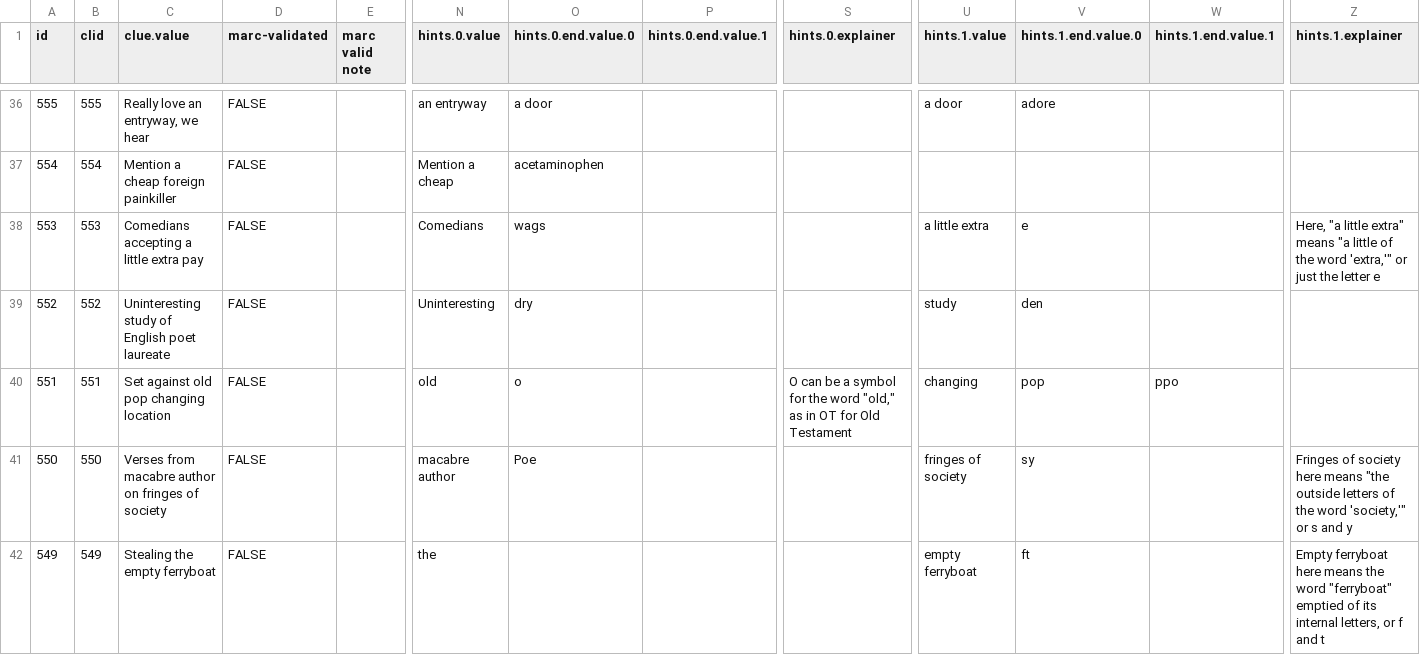
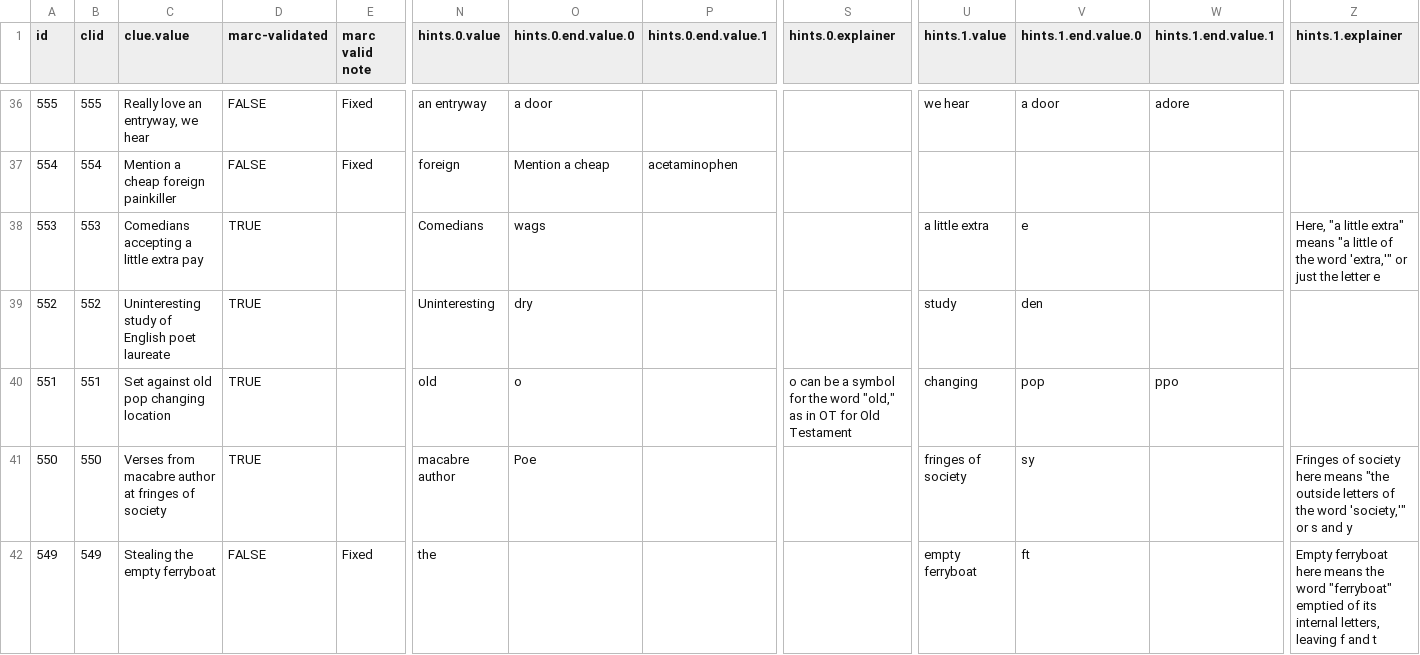
Before and after one commit to oh-kay-blanket/cryptic, a CSV file: src/assets/data/clues.csv, drawn as a sheet; only a part is shown, gaps mark what is left out; the diff covers the shown part only; the diff names each change by its address in the sheet, - before the commit and + after, or states it on an @@ line.

Commit message:
Updated clues

```diff
--- a/src/assets/data/clues.csv
+++ b/src/assets/data/clues.csv
-E36:E37 (marc valid note): (empty)
+E36:E37 (marc valid note): Fixed
-U36 (hints.1.value): a door
+U36 (hints.1.value): we hear
-V36 (hints.1.end.value.0): adore
+V36 (hints.1.end.value.0): a door
-W36 (hints.1.end.value.1): (empty)
+W36 (hints.1.end.value.1): adore
-N37 (hints.0.value): Mention a cheap
+N37 (hints.0.value): foreign
-O37 (hints.0.end.value.0): acetaminophen
+O37 (hints.0.end.value.0): Mention a cheap
-P37 (hints.0.end.value.1): (empty)
+P37 (hints.0.end.value.1): acetaminophen
-D38:D41 (marc-validated): FALSE
+D38:D41 (marc-validated): TRUE
-S40 (hints.0.explainer): O can be…
+S40 (hints.0.explainer): o can be…
-C41 (clue.value): …macabre author on fringes of…
+C41 (clue.value): …macabre author at fringes of…
-E42 (marc valid note): (empty)
+E42 (marc valid note): Fixed
-Z42 (hints.1.explainer): …internal letters, or f and…
+Z42 (hints.1.explainer): …internal letters, leaving f and…
```
Also changed, not shown: 136 edited cells elsewhere in this file, 1 other file.
